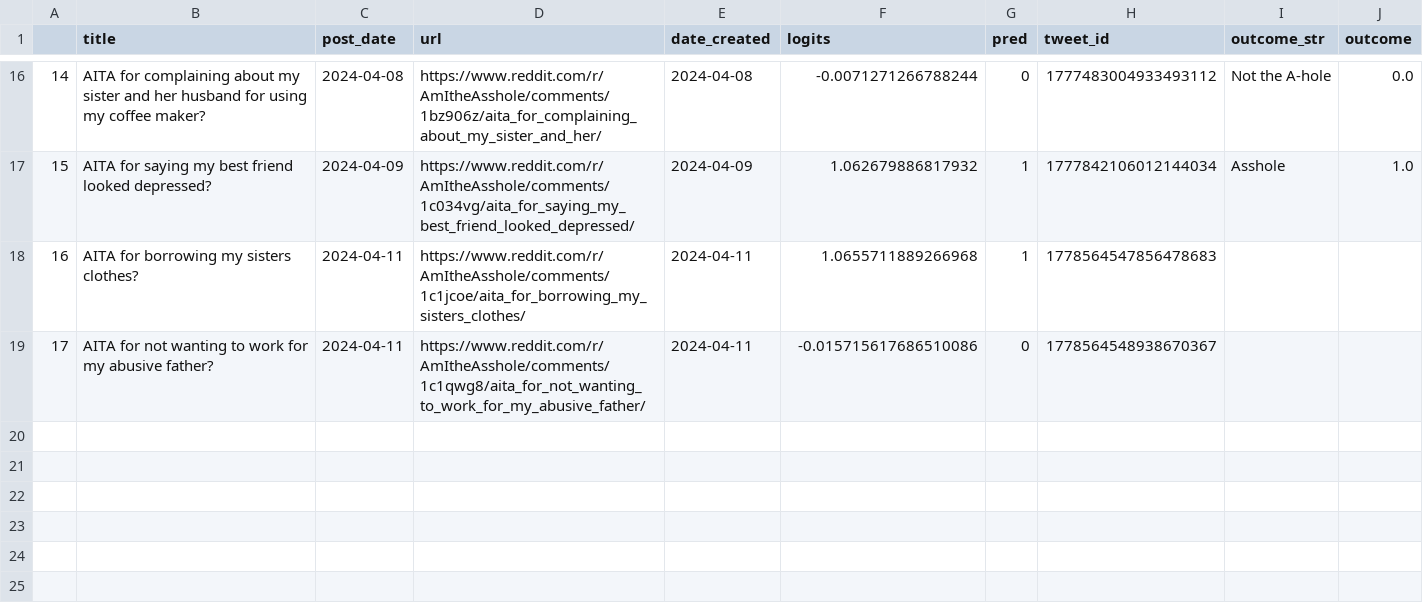
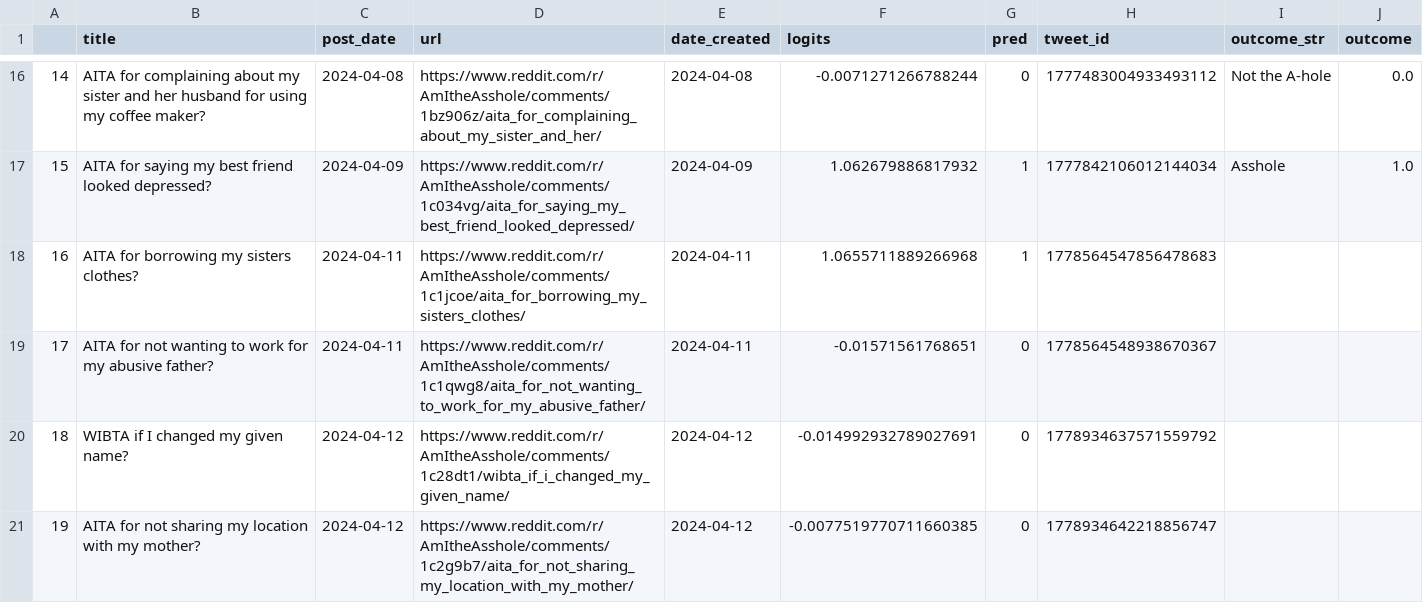
Before and after one commit to walkerped/aita_kaggle_app_tracking, a CSV file: app_tracking/prediction_sheets/unresolved_predictions.csv, drawn as a sheet; only a part is shown, gaps mark what is left out.

Commit message:
kaggle update tracking sheets

```diff
--- a/app_tracking/prediction_sheets/unresolved_predictions.csv
+++ b/app_tracking/prediction_sheets/unresolved_predictions.csv
@@ -18,2 +18,4 @@
 16,AITA for borrowing my sisters clothes?,2024-04-11,https://www.reddit.com/r/AmItheAsshole/comments/1c1jcoe/aita_for_borrowing_my_sisters_clothes/,2024-04-11,1.0655711889266968,1,1778564547856478683,,
-17,AITA for not wanting to work for my abusive father?,2024-04-11,https://www.reddit.com/r/AmItheAsshole/comments/1c1qwg8/aita_for_not_wanting_to_work_for_my_abusive_father/,2024-04-11,-0.015715617686510086,0,1778564548938670367,,
+17,AITA for not wanting to work for my abusive father?,2024-04-11,https://www.reddit.com/r/AmItheAsshole/comments/1c1qwg8/aita_for_not_wanting_to_work_for_my_abusive_father/,2024-04-11,-0.01571561768651,0,1778564548938670367,,
+18,WIBTA if I changed my given name?,2024-04-12,https://www.reddit.com/r/AmItheAsshole/comments/1c28dt1/wibta_if_i_changed_my_given_name/,2024-04-12,-0.014992932789027691,0,1778934637571559792,,
+19,AITA for not sharing my location with my mother?,2024-04-12,https://www.reddit.com/r/AmItheAsshole/comments/1c2g9b7/aita_for_not_sharing_my_location_with_my_mother/,2024-04-12,-0.0077519770711660385,0,1778934642218856747,,
```
